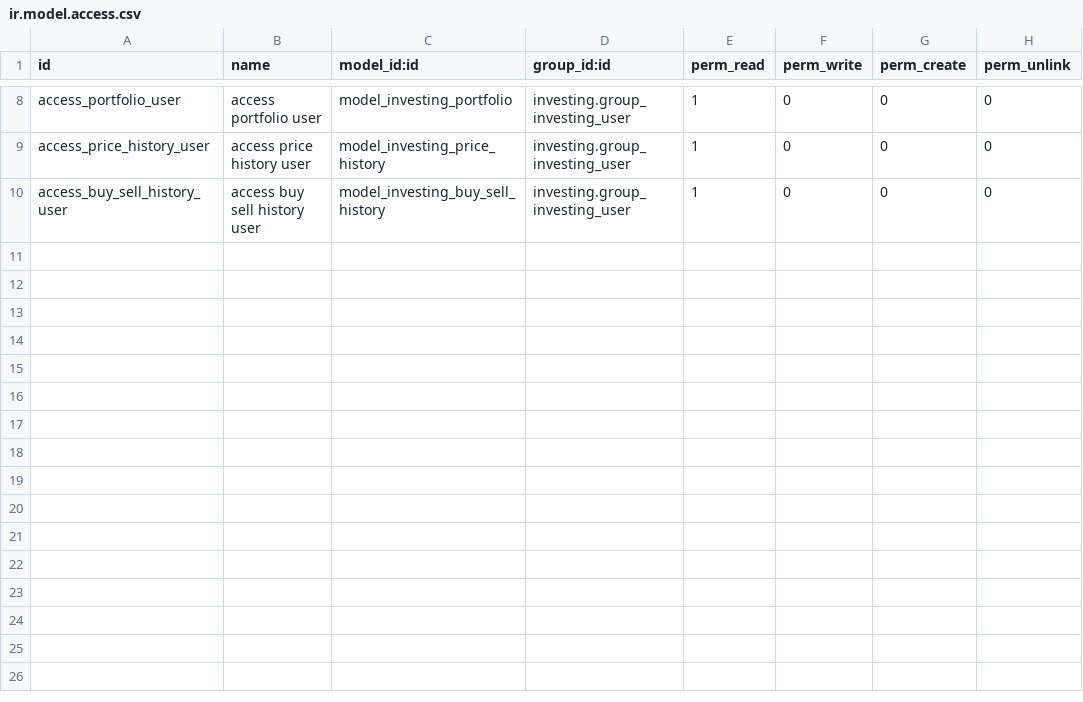
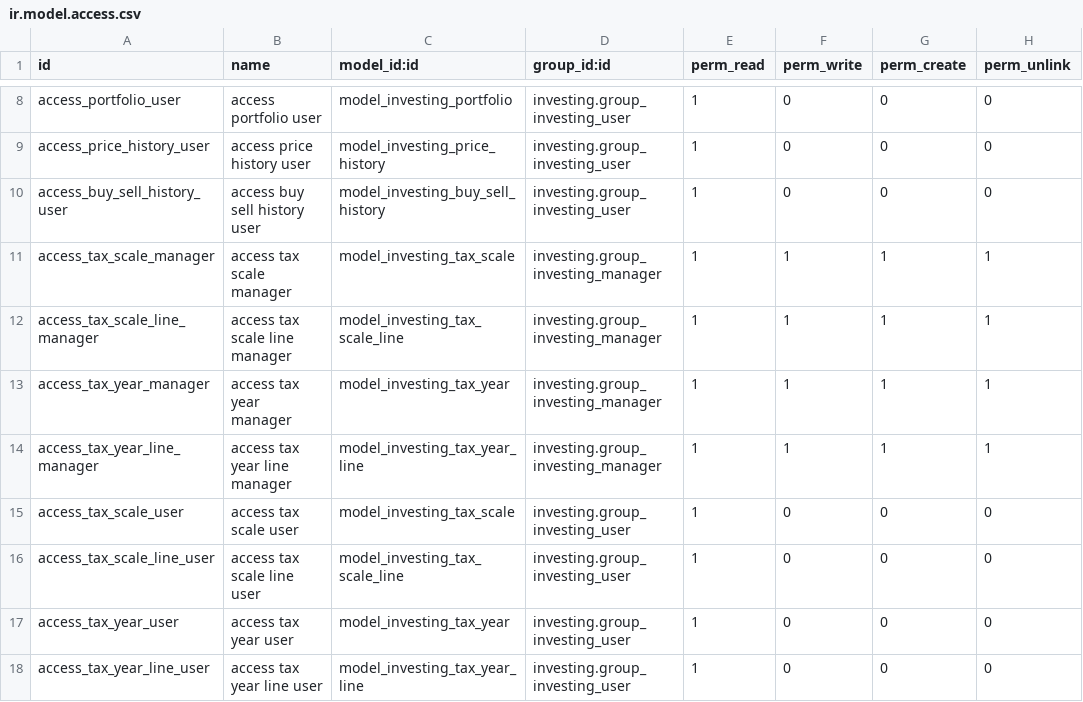
Before and after one commit to DCEtech/odoo-investing-module, a CSV file: security/ir.model.access.csv, drawn as a sheet; only a part is shown, gaps mark what is left out.

```diff
--- a/security/ir.model.access.csv
+++ b/security/ir.model.access.csv
@@ -10 +10,9 @@ access_price_history_user,access price history user,model_investing_price_histor
 access_buy_sell_history_user,access buy sell history user,model_investing_buy_sell_history,investing.group_investing_user,1,0,0,0
+access_tax_scale_manager,access tax scale manager,model_investing_tax_scale,investing.group_investing_manager,1,1,1,1
+access_tax_scale_line_manager,access tax scale line manager,model_investing_tax_scale_line,investing.group_investing_manager,1,1,1,1
+access_tax_year_manager,access tax year manager,model_investing_tax_year,investing.group_investing_manager,1,1,1,1
+access_tax_year_line_manager,access tax year line manager,model_investing_tax_year_line,investing.group_investing_manager,1,1,1,1
+access_tax_scale_user,access tax scale user,model_investing_tax_scale,investing.group_investing_user,1,0,0,0
+access_tax_scale_line_user,access tax scale line user,model_investing_tax_scale_line,investing.group_investing_user,1,0,0,0
+access_tax_year_user,access tax year user,model_investing_tax_year,investing.group_investing_user,1,0,0,0
+access_tax_year_line_user,access tax year line user,model_investing_tax_year_line,investing.group_investing_user,1,0,0,0
```
Also changed, not shown: 24 other files.
